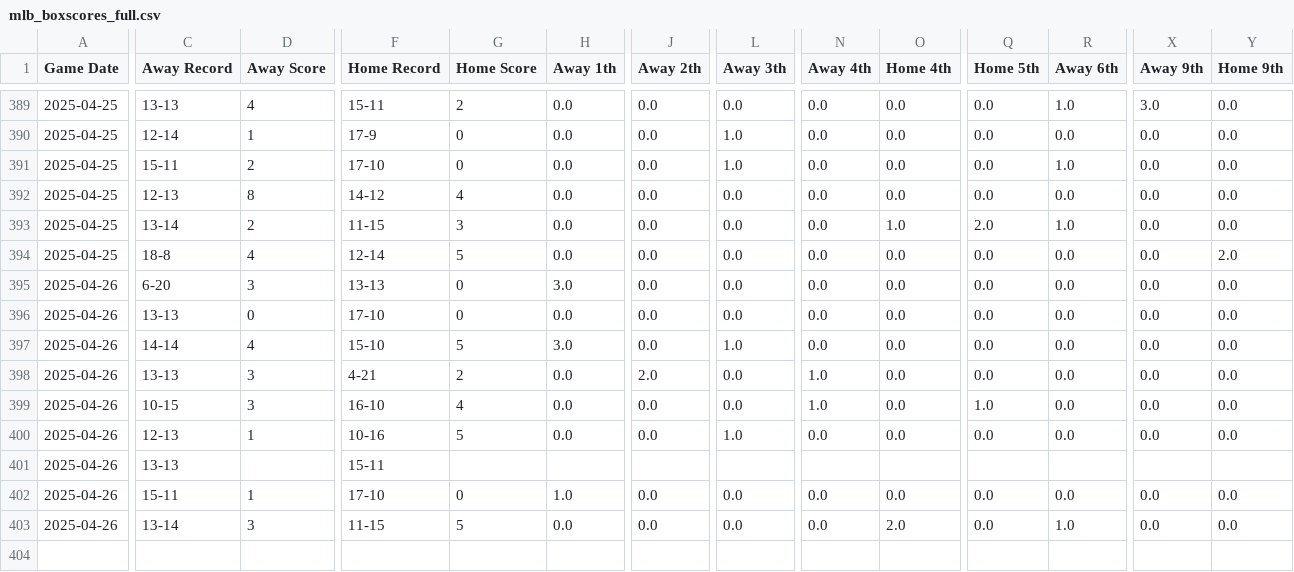
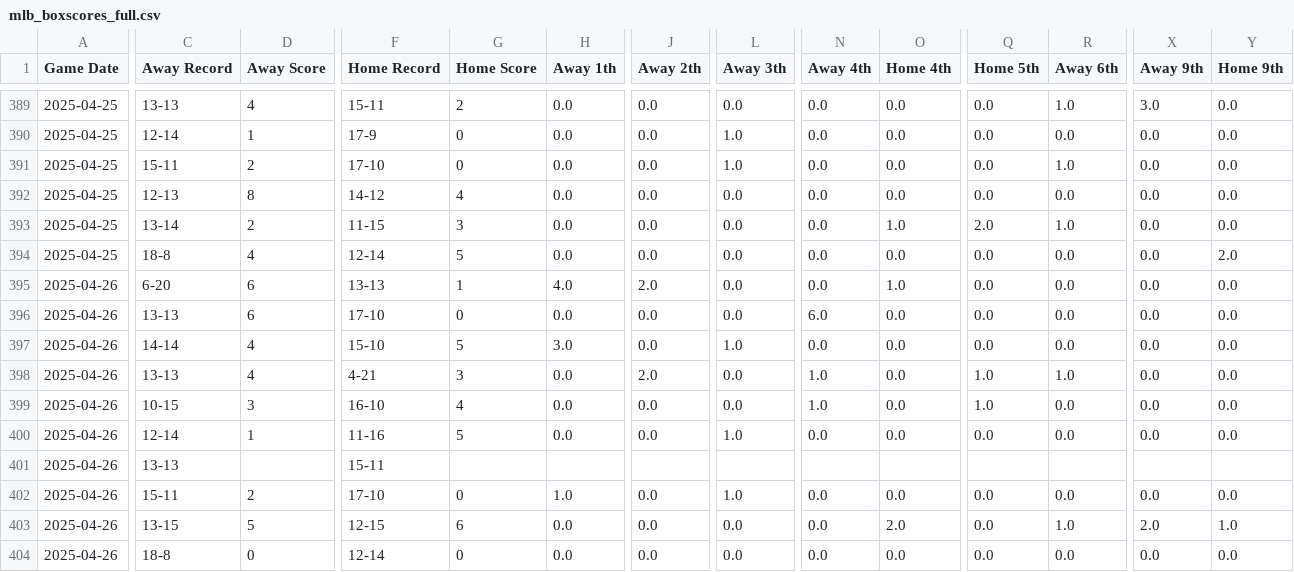
Before and after one commit to radgator13/mlb-scratch-model-v3.5, a CSV file: data/mlb_boxscores_full.csv, drawn as a sheet; only a part is shown, gaps mark what is left out; rows hold the shown columns only; the diff names each change by its address in the sheet, - before the commit and + after, or states it on an @@ line.

Commit message:
Auto-Refresh: Updated data only (2025-04-26 17:28:19)

```diff
--- a/data/mlb_boxscores_full.csv
+++ b/data/mlb_boxscores_full.csv
-D395 (Away Score): 3
+D395 (Away Score): 6
-G395 (Home Score): 0
+G395 (Home Score): 1
-H395 (Away 1th): 3.0
+H395 (Away 1th): 4.0
-J395 (Away 2th): 0.0
+J395 (Away 2th): 2.0
-O395 (Home 4th): 0.0
+O395 (Home 4th): 1.0
-D396 (Away Score): 0
+D396 (Away Score): 6
-N396 (Away 4th): 0.0
+N396 (Away 4th): 6.0
-D398 (Away Score): 3
+D398 (Away Score): 4
-G398 (Home Score): 2
+G398 (Home Score): 3
-Q398 (Home 5th): 0.0
+Q398 (Home 5th): 1.0
-R398 (Away 6th): 0.0
+R398 (Away 6th): 1.0
-C400 (Away Record): 12-13
+C400 (Away Record): 12-14
-F400 (Home Record): 10-16
+F400 (Home Record): 11-16
-D402 (Away Score): 1
+D402 (Away Score): 2
-L402 (Away 3th): 0.0
+L402 (Away 3th): 1.0
-C403 (Away Record): 13-14
+C403 (Away Record): 13-15
-D403 (Away Score): 3
+D403 (Away Score): 5
-F403 (Home Record): 11-15
+F403 (Home Record): 12-15
-G403 (Home Score): 5
+G403 (Home Score): 6
-X403 (Away 9th): 0.0
+X403 (Away 9th): 2.0
-Y403 (Home 9th): 0.0
+Y403 (Home 9th): 1.0
+row 404: 2025-04-26 | 18-8 | 0 | 12-14 | 0 | 0.0 | 0.0 | 0.0 | 0.0 | 0.0 | 0.0 | 0.0 | 0.0 | 0.0
```
Also changed, not shown: data/mlb_nrfi_predictions.csv, data/mlb_nrfi_results_full.csv, 7 other files.
